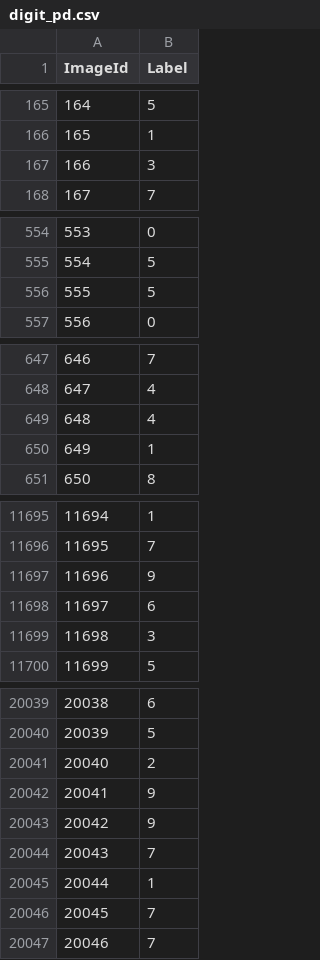
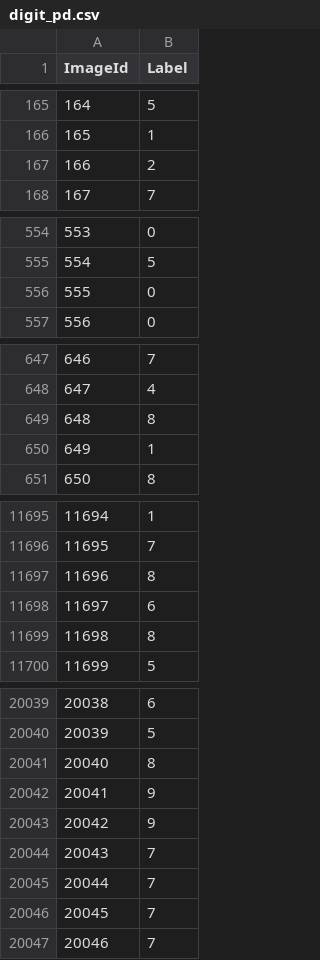
Before and after one commit to ultra118/Python_ML, a CSV file: Kaggle/digit_pd.csv, drawn as a sheet; only a part is shown, gaps mark what is left out; the diff covers the shown part only.

```diff
--- a/Kaggle/digit_pd.csv
+++ b/Kaggle/digit_pd.csv
@@ -166,3 +166,3 @@ ImageId,Label
 165,1
-166,3
+166,2
 167,7
@@ -555,3 +555,3 @@ ImageId,Label
 554,5
-555,5
+555,0
 556,0
@@ -648,3 +648,3 @@ ImageId,Label
 647,4
-648,4
+648,8
 649,1
@@ -11696,5 +11696,5 @@ ImageId,Label
 11695,7
-11696,9
+11696,8
 11697,6
-11698,3
+11698,8
 11699,5
@@ -20040,3 +20040,3 @@ ImageId,Label
 20039,5
-20040,2
+20040,8
 20041,9
@@ -20044,3 +20044,3 @@ ImageId,Label
 20043,7
-20044,1
+20044,7
 20045,7
```
Also changed, not shown: 73 edited cells elsewhere in this file, 2 other files.
